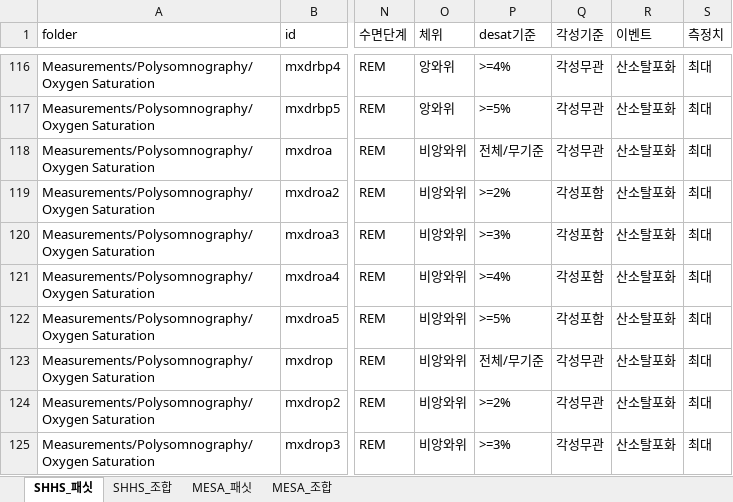
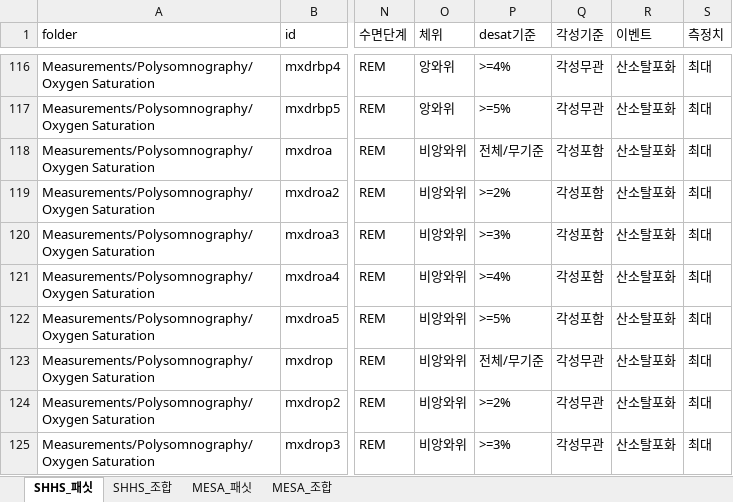
Before and after one commit to zhegllyang/osaco, an Excel workbook: design/OSA_facet_decomposition.xlsx, sheet SHHS_패싯, drawn as a sheet; only a part is shown, gaps mark what is left out; values as stored, in another font and other column widths than the file's, no borders; the diff names each change by its address in the sheet, - before the commit and + after, or states it on an @@ line.

```diff
--- a/design/OSA_facet_decomposition.xlsx (sheet SHHS_패싯)
+++ b/design/OSA_facet_decomposition.xlsx (sheet SHHS_패싯)
-Q118 (각성기준): 각성무관
+Q118 (각성기준): 각성포함
```
Also changed, not shown: sheet MESA_조합, sheet MESA_패싯, sheet SHHS_조합, design/OSA_ontology_class_design.xlsx, 15 other files.
